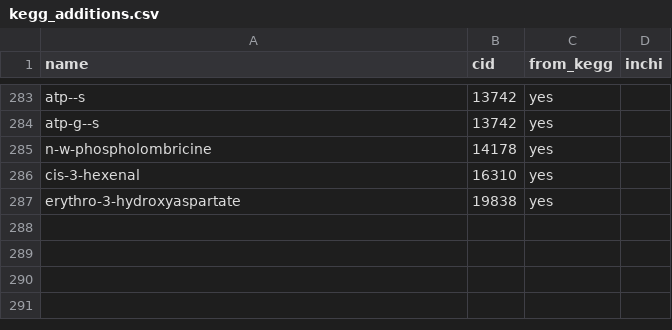
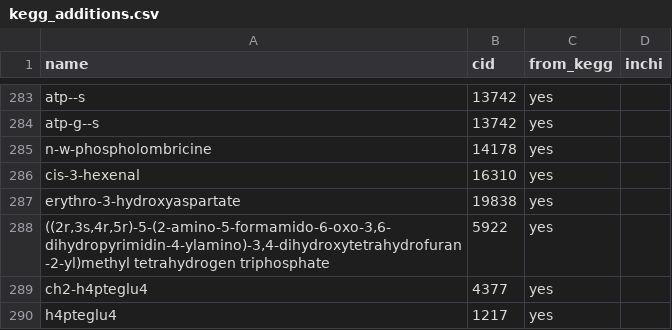
Before and after one commit to eladnoor/milo-lab, a CSV file: data/kegg/kegg_additions.csv, drawn as a sheet; only a part is shown, gaps mark what is left out.

```diff
--- a/data/kegg/kegg_additions.csv
+++ b/data/kegg/kegg_additions.csv
@@ -287 +287,4 @@ cis-3-hexenal,16310,yes,
 erythro-3-hydroxyaspartate,19838,yes,
+"((2r,3s,4r,5r)-5-(2-amino-5-formamido-6-oxo-3,6-dihydropyrimidin-4-ylamino)-3,4-dihydroxytetrahydrofuran-2-yl)methyl tetrahydrogen triphosphate",5922,yes,
+"ch2-h4pteglu4",4377,yes,
+"h4pteglu4",1217,yes,
```
Also changed, not shown: data/thermodynamics/groups_species.csv, data/thermodynamics/redox.csv, 11 other files.
